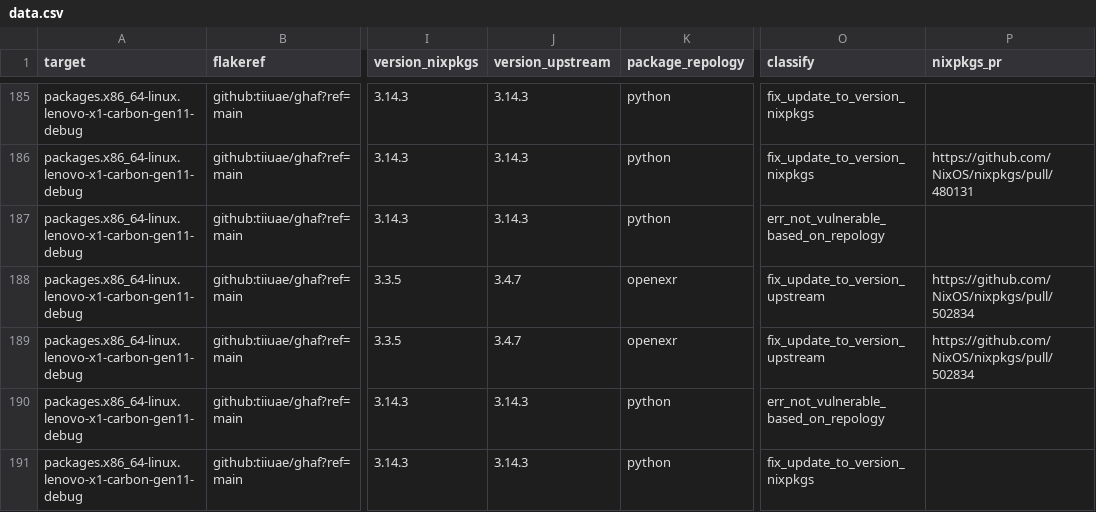
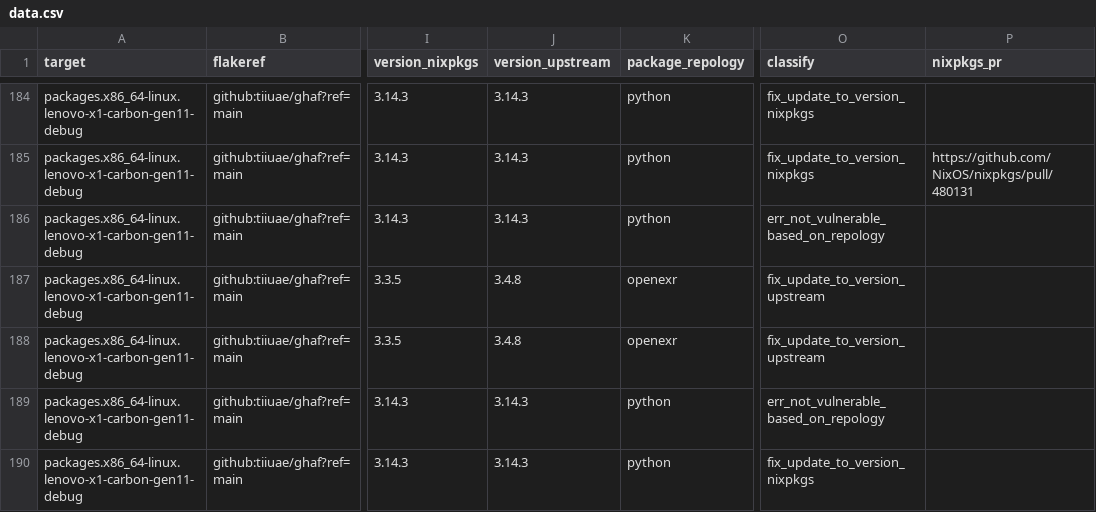
Before and after one commit to tiiuae/ghafscan, a CSV file: reports/main/data.csv, drawn as a sheet; only a part is shown, gaps mark what is left out; addresses are those after the commit; the diff covers the shown part only; the diff names each change by its address in the sheet, - before the commit and + after, or states it on an @@ line.

```diff
--- a/reports/main/data.csv
+++ b/reports/main/data.csv
-J187:J188 (version_upstream): 3.4.7
+J187:J188 (version_upstream): 3.4.8
-P187:P188 (nixpkgs_pr): https://github.com/NixOS/nixpkgs/pull/502834
+P187:P188 (nixpkgs_pr): (empty)
```
Also changed, not shown: 5 removed rows and 82 edited cells elsewhere in this file, 3 other files.
